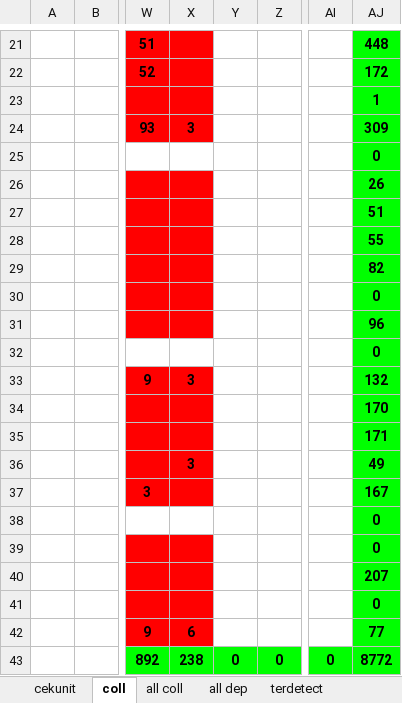
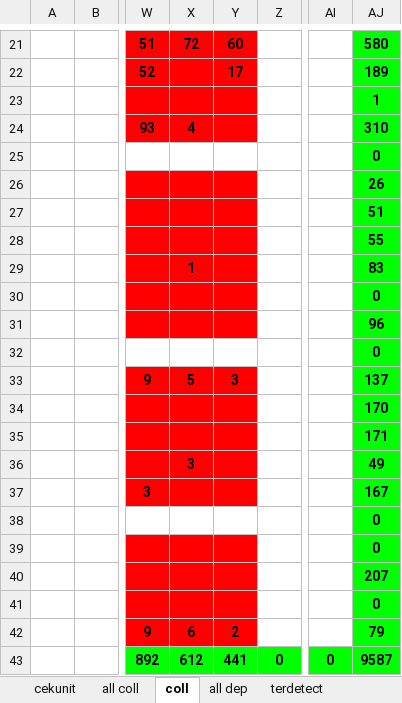
Before and after one commit to neuxdotdev/cekunit, an Excel workbook: src/report/CekUnitReportNovember.xlsx, sheet coll, drawn as a sheet; only a part is shown, gaps mark what is left out; values as stored, in another font and other column widths than the file's, no borders; conditional formats not drawn; the diff covers the shown part only; the diff names each change by its address in the sheet, - before the commit and + after, or states it on an @@ line.

Commit message:
chore(update): finish daily report for 20 november 2025 for master and cekunit report

```diff
--- a/src/report/CekUnitReportNovember.xlsx (sheet coll)
+++ b/src/report/CekUnitReportNovember.xlsx (sheet coll)
@@ sheet tab order changed: cekunit | all coll | coll | all dep | terdetect @@
-X21: (empty)
+X21: 72
-Y21:Y24 fill: none
+Y21:Y24 fill: #FF0000
-Y21: (empty)
+Y21: 60
-AJ21: 448
+AJ21: 580
-Y22: (empty)
+Y22: 17
-AJ22: 172
+AJ22: 189
-X24: 3
+X24: 4
-AJ24: 309
+AJ24: 310
-Y26:Y31 fill: none
+Y26:Y31 fill: #FF0000
-X29: (empty)
+X29: 1
-AJ29: 82
+AJ29: 83
-X33: 3
+X33: 5
-Y33: (empty)
+Y33: 3
-Y33:Y37 fill: none
+Y33:Y37 fill: #FF0000
-AJ33: 132
+AJ33: 137
-Y39:Y42 fill: none
+Y39:Y42 fill: #FF0000
-Y42: (empty)
+Y42: 2
-AJ42: 77
+AJ42: 79
-X43: 238
+X43: 612
-Y43: 0
+Y43: 441
-AJ43: 8772
+AJ43: 9587
```
Also changed, not shown: 30 edited cells and cell formats elsewhere in this sheet, sheet all coll, sheet cekunit, 1 other file.
